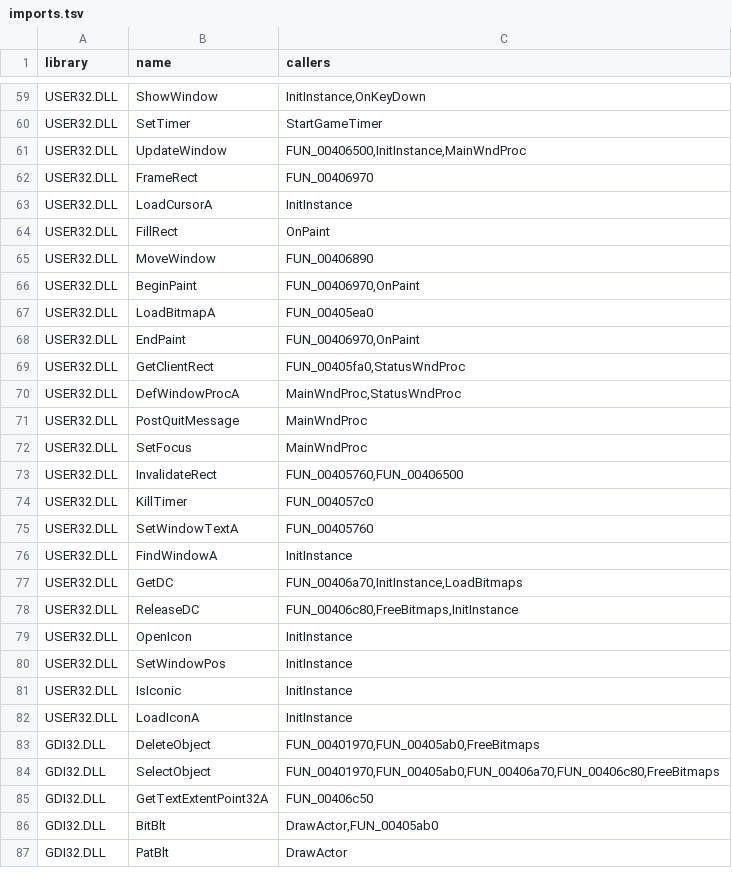
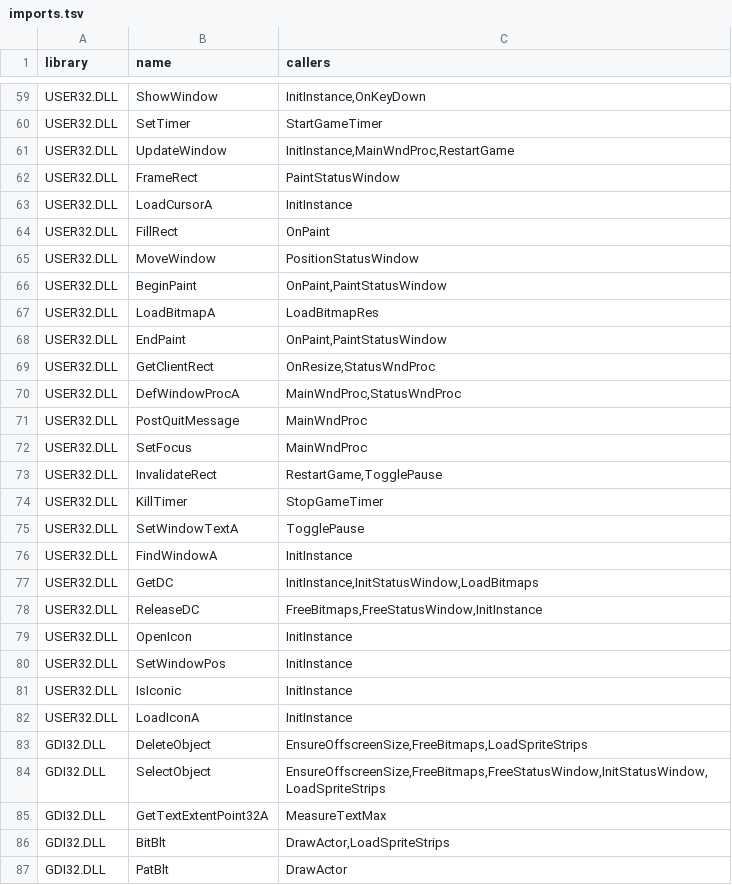
Before and after one commit to Cbeck527/skifree-wasm, a TSV file: analysis/ski32/imports.tsv, drawn as a sheet; only a part is shown, gaps mark what is left out; the diff covers the shown part only.

```diff
--- a/analysis/ski32/imports.tsv
+++ b/analysis/ski32/imports.tsv
@@ -60,11 +60,11 @@ USER32.DLL	ShowWindow	InitInstance,OnKeyDown
 USER32.DLL	SetTimer	StartGameTimer
-USER32.DLL	UpdateWindow	FUN_00406500,InitInstance,MainWndProc
-USER32.DLL	FrameRect	FUN_00406970
+USER32.DLL	UpdateWindow	InitInstance,MainWndProc,RestartGame
+USER32.DLL	FrameRect	PaintStatusWindow
 USER32.DLL	LoadCursorA	InitInstance
 USER32.DLL	FillRect	OnPaint
-USER32.DLL	MoveWindow	FUN_00406890
-USER32.DLL	BeginPaint	FUN_00406970,OnPaint
-USER32.DLL	LoadBitmapA	FUN_00405ea0
-USER32.DLL	EndPaint	FUN_00406970,OnPaint
-USER32.DLL	GetClientRect	FUN_00405fa0,StatusWndProc
+USER32.DLL	MoveWindow	PositionStatusWindow
+USER32.DLL	BeginPaint	OnPaint,PaintStatusWindow
+USER32.DLL	LoadBitmapA	LoadBitmapRes
+USER32.DLL	EndPaint	OnPaint,PaintStatusWindow
+USER32.DLL	GetClientRect	OnResize,StatusWndProc
 USER32.DLL	DefWindowProcA	MainWndProc,StatusWndProc
@@ -72,8 +72,8 @@ USER32.DLL	PostQuitMessage	MainWndProc
 USER32.DLL	SetFocus	MainWndProc
-USER32.DLL	InvalidateRect	FUN_00405760,FUN_00406500
-USER32.DLL	KillTimer	FUN_004057c0
-USER32.DLL	SetWindowTextA	FUN_00405760
+USER32.DLL	InvalidateRect	RestartGame,TogglePause
+USER32.DLL	KillTimer	StopGameTimer
+USER32.DLL	SetWindowTextA	TogglePause
 USER32.DLL	FindWindowA	InitInstance
-USER32.DLL	GetDC	FUN_00406a70,InitInstance,LoadBitmaps
-USER32.DLL	ReleaseDC	FUN_00406c80,FreeBitmaps,InitInstance
+USER32.DLL	GetDC	InitInstance,InitStatusWindow,LoadBitmaps
+USER32.DLL	ReleaseDC	FreeBitmaps,FreeStatusWindow,InitInstance
 USER32.DLL	OpenIcon	InitInstance
@@ -82,6 +82,6 @@ USER32.DLL	IsIconic	InitInstance
 USER32.DLL	LoadIconA	InitInstance
-GDI32.DLL	DeleteObject	FUN_00401970,FUN_00405ab0,FreeBitmaps
-GDI32.DLL	SelectObject	FUN_00401970,FUN_00405ab0,FUN_00406a70,FUN_00406c80,FreeBitmaps
-GDI32.DLL	GetTextExtentPoint32A	FUN_00406c50
-GDI32.DLL	BitBlt	DrawActor,FUN_00405ab0
+GDI32.DLL	DeleteObject	EnsureOffscreenSize,FreeBitmaps,LoadSpriteStrips
+GDI32.DLL	SelectObject	EnsureOffscreenSize,FreeBitmaps,FreeStatusWindow,InitStatusWindow,LoadSpriteStrips
+GDI32.DLL	GetTextExtentPoint32A	MeasureTextMax
+GDI32.DLL	BitBlt	DrawActor,LoadSpriteStrips
 GDI32.DLL	PatBlt	DrawActor
```
Also changed, not shown: 12 edited cells elsewhere in this file, analysis/ski32/functions.tsv, 5 other files.
